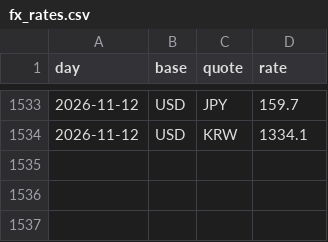
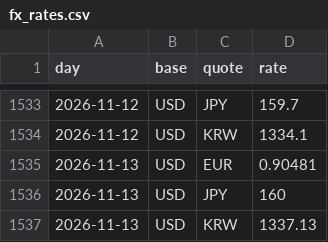
Before and after one commit to 0Ju12/data-projects, a CSV file: warehouse/data/fx_rates.csv, drawn as a sheet; only a part is shown, gaps mark what is left out; the diff names each change by its address in the sheet, - before the commit and + after, or states it on an @@ line.

```diff
--- a/warehouse/data/fx_rates.csv
+++ b/warehouse/data/fx_rates.csv
+row 1535: 2026-11-13 | USD | EUR | 0.90481
+row 1536: 2026-11-13 | USD | JPY | 160
+row 1537: 2026-11-13 | USD | KRW | 1337.13
```
Also changed, not shown: warehouse/data/jobs_fetch_log.csv, warehouse/data/market_candles.csv, 8 other files.
